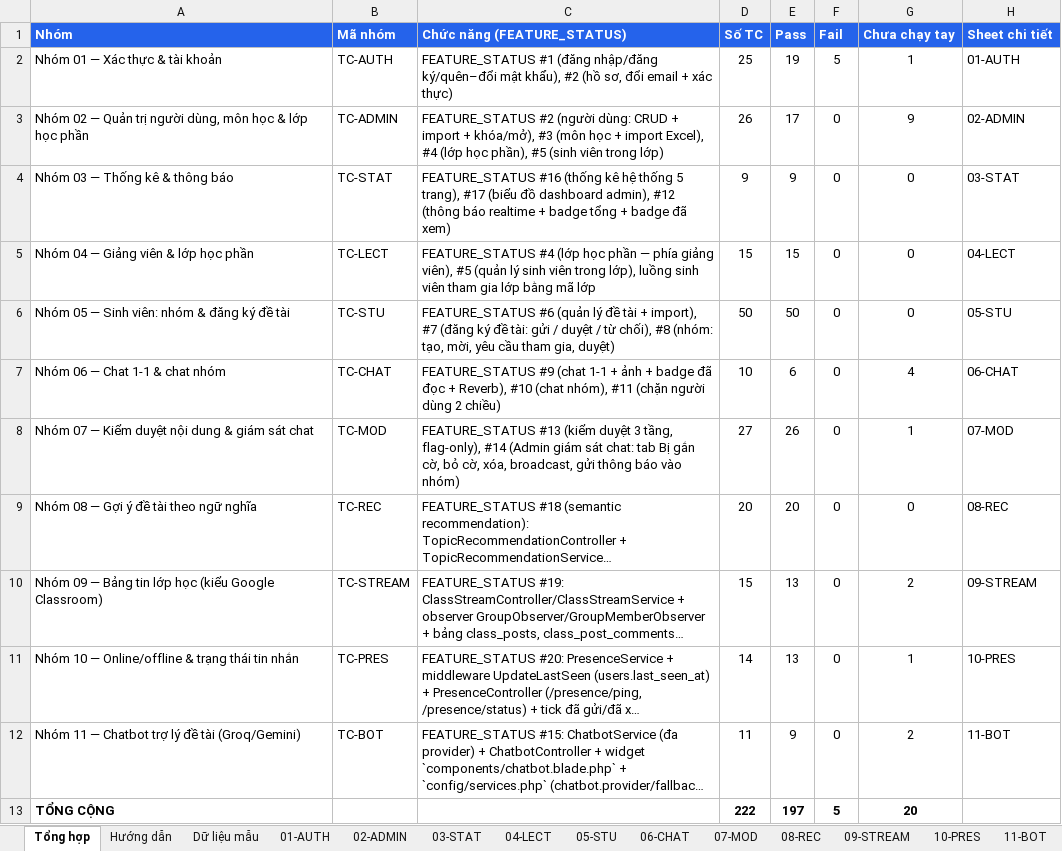
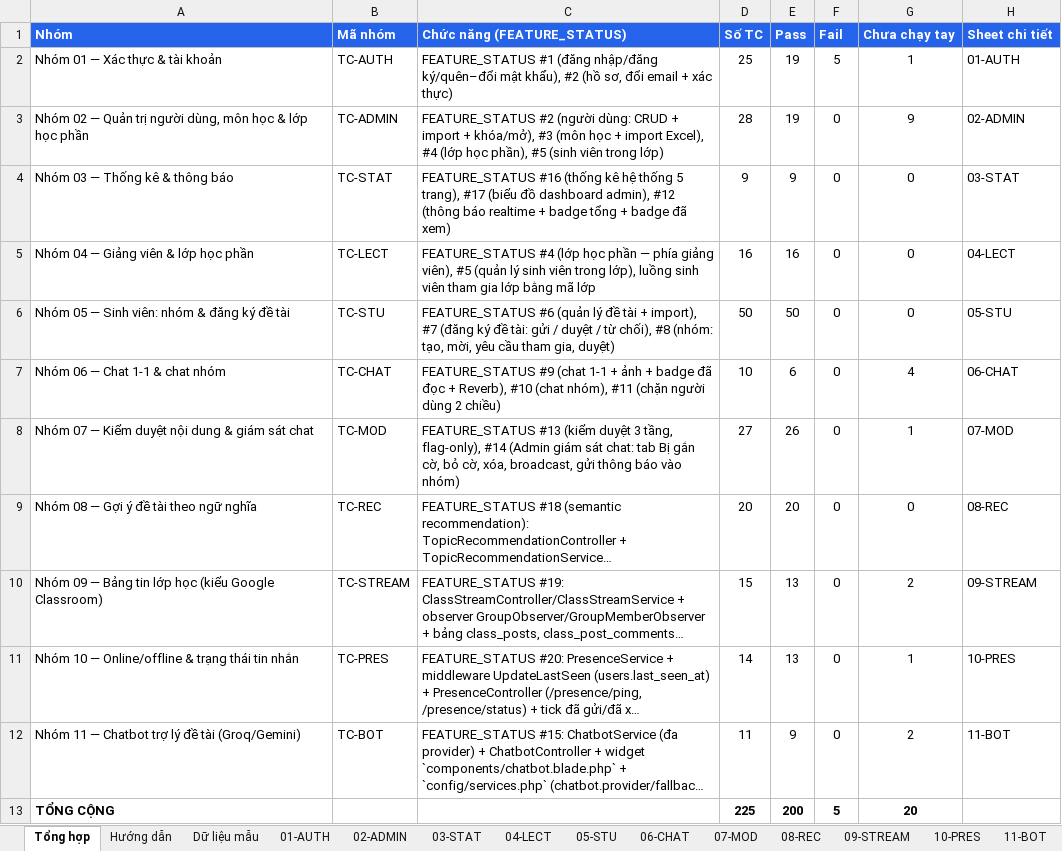
Before and after one commit to HuangMeii/Team-Assign, an Excel workbook: docs/test-cases/test-cases.xlsx, sheet Tổng hợp, drawn as a sheet; long unchanged cells end in …; values as stored, in another font and other column widths than the file's, no borders; the diff names each change by its address in the sheet, - before the commit and + after, or states it on an @@ line.

```diff
--- a/docs/test-cases/test-cases.xlsx (sheet Tổng hợp)
+++ b/docs/test-cases/test-cases.xlsx (sheet Tổng hợp)
-D3 (Số TC): 26
+D3 (Số TC): 28
-E3 (Pass): 17
+E3 (Pass): 19
-D5 (Số TC): 15
+D5 (Số TC): 16
-E5 (Pass): 15
+E5 (Pass): 16
-D13 (Số TC): 222
+D13 (Số TC): 225
-E13 (Pass): 197
+E13 (Pass): 200
```
Also changed, not shown: sheet 04-LECT, sheet 02-ADMIN, sheet Hướng dẫn, 42 other files.
